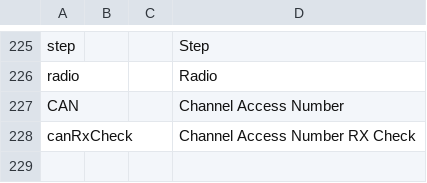
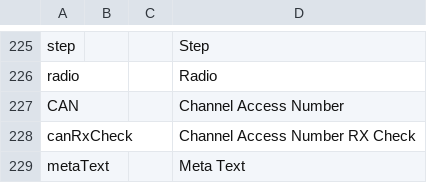
Before and after one commit to BrotRooti/vpcgen, a CSV file: languages/english_UK/wordlist_english_UK.csv, drawn as a sheet; only a part is shown, gaps mark what is left out.

Commit message:
Add voice prompts for 'Meta Text' menu item

```diff
--- a/languages/english_UK/wordlist_english_UK.csv
+++ b/languages/english_UK/wordlist_english_UK.csv
@@ -228 +228,2 @@ CAN,,,Channel Access Number
 canRxCheck,,,Channel Access Number RX Check
+metaText,,,Meta Text
```
Also changed, not shown: languages/english_USA/wordlist_english_USA.csv, 11 other files.
